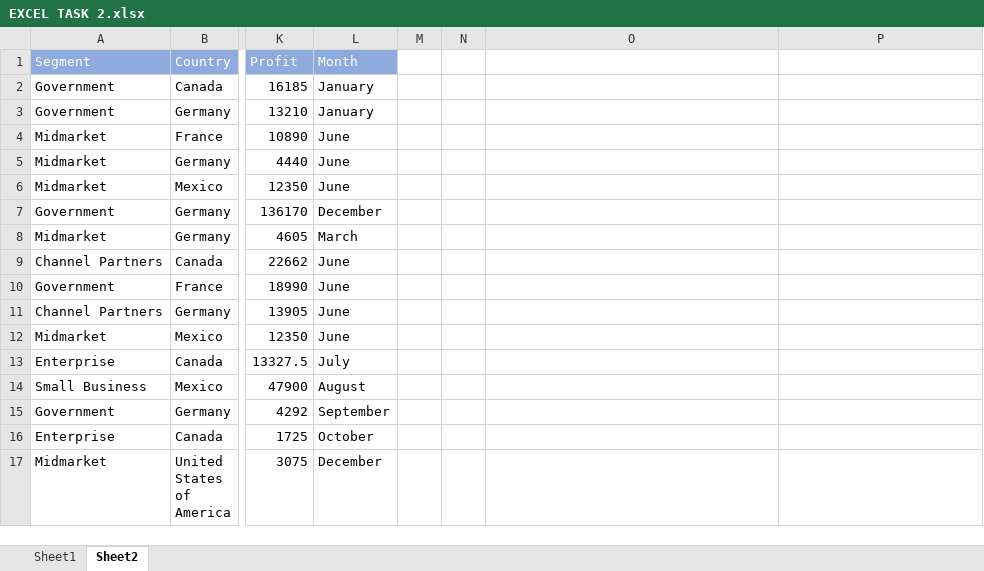
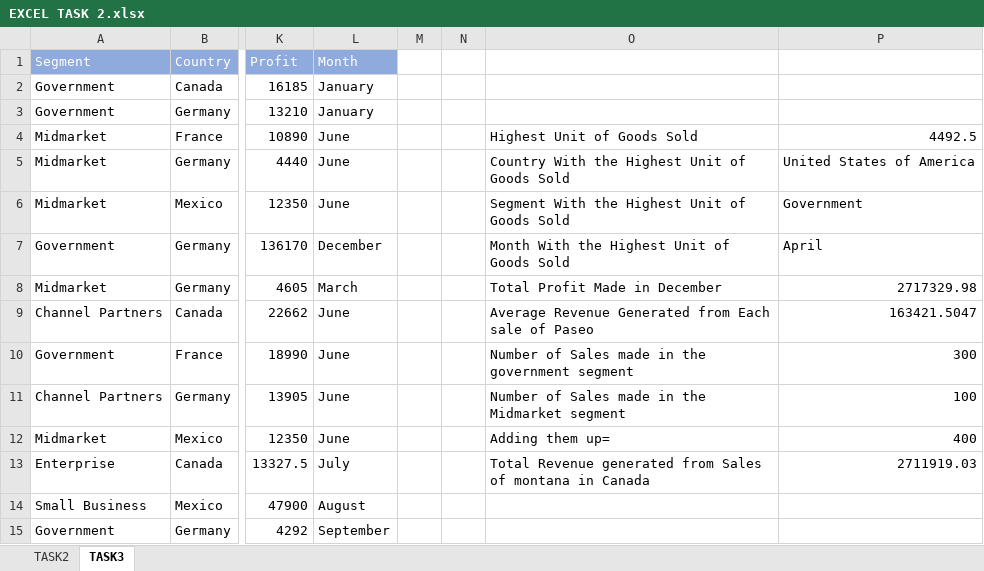
Before and after one commit to Tobyesther/First-Project, an Excel workbook: EXCEL TASK 2.xlsx, sheet TASK3, drawn as a sheet; only a part is shown, gaps mark what is left out; the shorter side is filled out with more unchanged rows; values as stored, in another font and other column widths than the file's, no borders; the diff names each change by its address in the sheet, - before the commit and + after, or states it on an @@ line.

```diff
--- a/EXCEL TASK 2.xlsx (sheet TASK3)
+++ b/EXCEL TASK 2.xlsx (sheet TASK3)
-sheet tab: Sheet1
+sheet tab: TASK2
-sheet tab: Sheet2
+sheet tab: TASK3
-O4: (empty)
+O4: Highest Unit of Goods Sold
-P4: (empty)
+P4: 4492.5
-O5: (empty)
+O5: Country With the Highest Unit of Goods Sold
-P5: (empty)
+P5: United States of America
-O6: (empty)
+O6: Segment With the Highest Unit of Goods Sold
-P6: (empty)
+P6: Government
-O7: (empty)
+O7: Month With the Highest Unit of Goods Sold
-P7: (empty)
+P7: April
-O8: (empty)
+O8: Total Profit Made in December
-P8: (empty)
+P8: 2717329.98
-O9: (empty)
+O9: Average Revenue Generated from Each sale of Paseo
-P9: (empty)
+P9: 163421.5047
-O10: (empty)
+O10: Number of Sales made in the government segment
-P10: (empty)
+P10: 300
-O11: (empty)
+O11: Number of Sales made in the Midmarket segment
-P11: (empty)
+P11: 100
-O12: (empty)
+O12: Adding them up=
-P12: (empty)
+P12: 400
-O13: (empty)
+O13: Total Revenue generated from Sales of montana in Canada
-P13: (empty)
+P13: 2711919.03
```
Also changed, not shown: sheet TASK2, formulas that keep their value, EXCEL ASSIGNMENT.xlsx.
